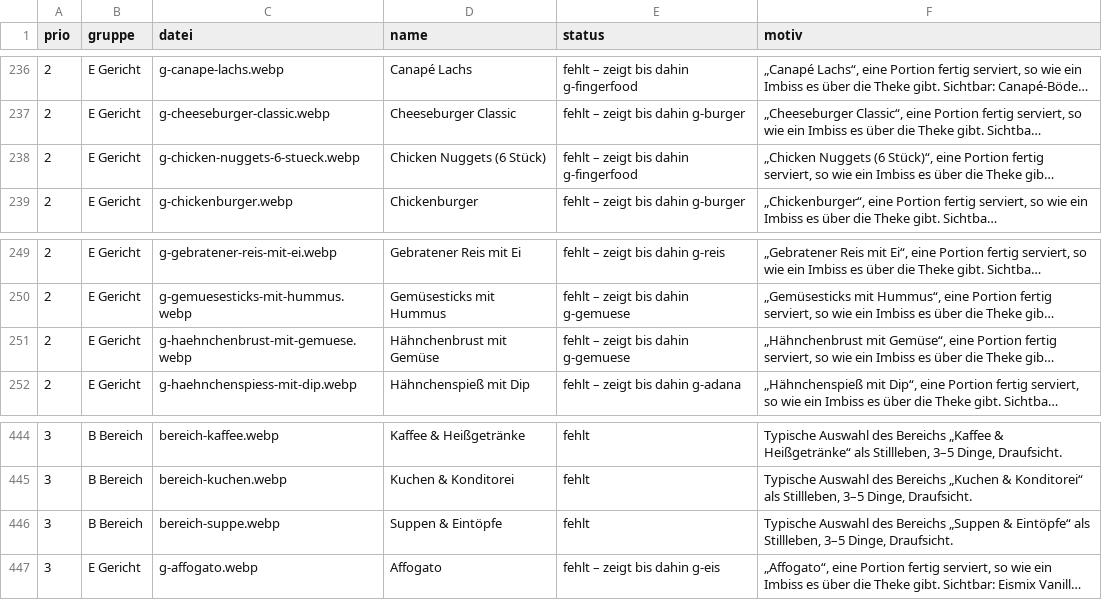
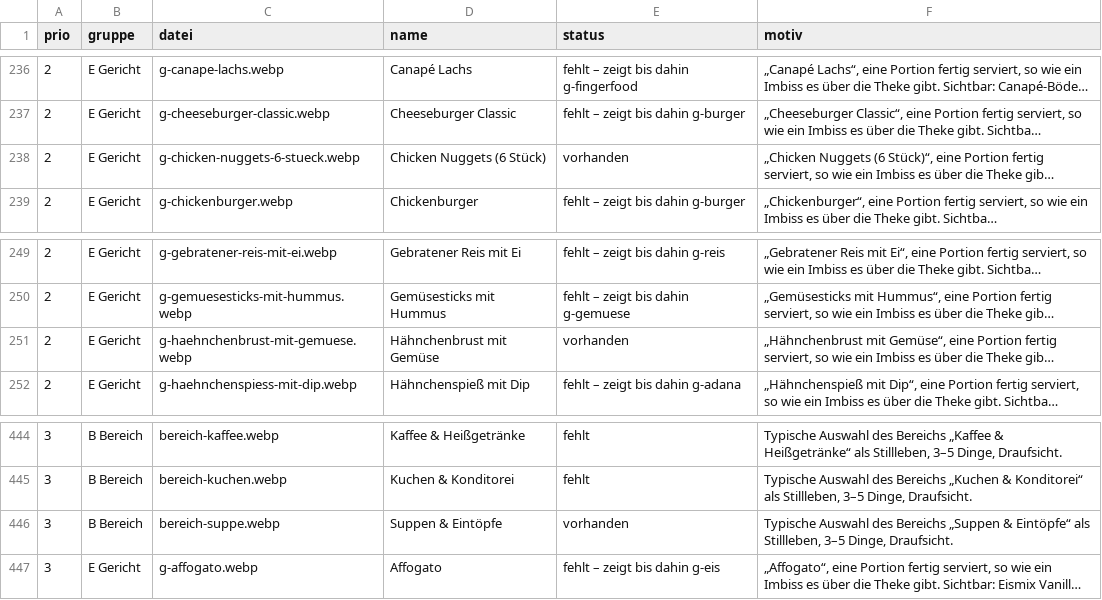
Before and after one commit to barisakacak-eng/gastrcalc, a CSV file: bruecke/an-sanji/bildliste.csv, drawn as a sheet; only a part is shown, gaps mark what is left out; long unchanged cells end in …; the diff covers the shown part only; the diff names each change by its address in the sheet, - before the commit and + after, or states it on an @@ line.

```diff
--- a/bruecke/an-sanji/bildliste.csv
+++ b/bruecke/an-sanji/bildliste.csv
-E238 (status): fehlt – zeigt bis dahin g-fingerfood
+E238 (status): vorhanden
-E251 (status): fehlt – zeigt bis dahin g-gemuese
+E251 (status): vorhanden
-E446 (status): fehlt
+E446 (status): vorhanden
```
Also changed, not shown: 5 edited cells elsewhere in this file, bruecke/an-sanji/raster/belegung.csv, 55 other files.
